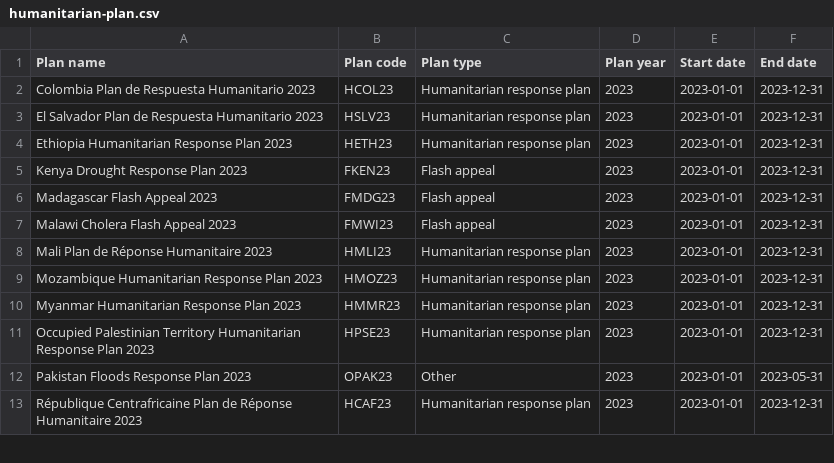
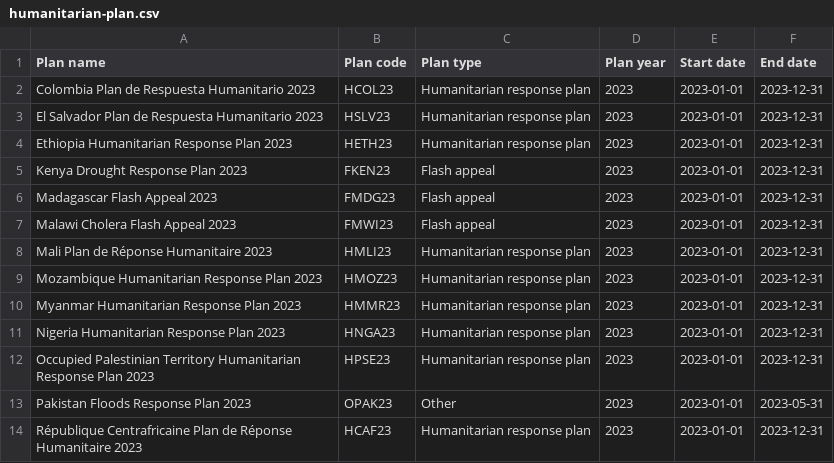
Before and after one commit to codeforIATI/humanitarian-plan-codelist, a CSV file: humanitarian-plan.csv, drawn as a sheet; only a part is shown.

Commit message:
deploy: c14f231d598fb0c8eb1b3fdf1c615fc210e8edf4

```diff
--- a/humanitarian-plan.csv
+++ b/humanitarian-plan.csv
@@ -10,2 +10,3 @@ Mozambique Humanitarian Response Plan 2023,HMOZ23,Humanitarian response plan,202
 Myanmar Humanitarian Response Plan 2023,HMMR23,Humanitarian response plan,2023,2023-01-01,2023-12-31
+Nigeria Humanitarian Response Plan 2023,HNGA23,Humanitarian response plan,2023,2023-01-01,2023-12-31
 Occupied Palestinian Territory Humanitarian Response Plan 2023,HPSE23,Humanitarian response plan,2023,2023-01-01,2023-12-31
```
